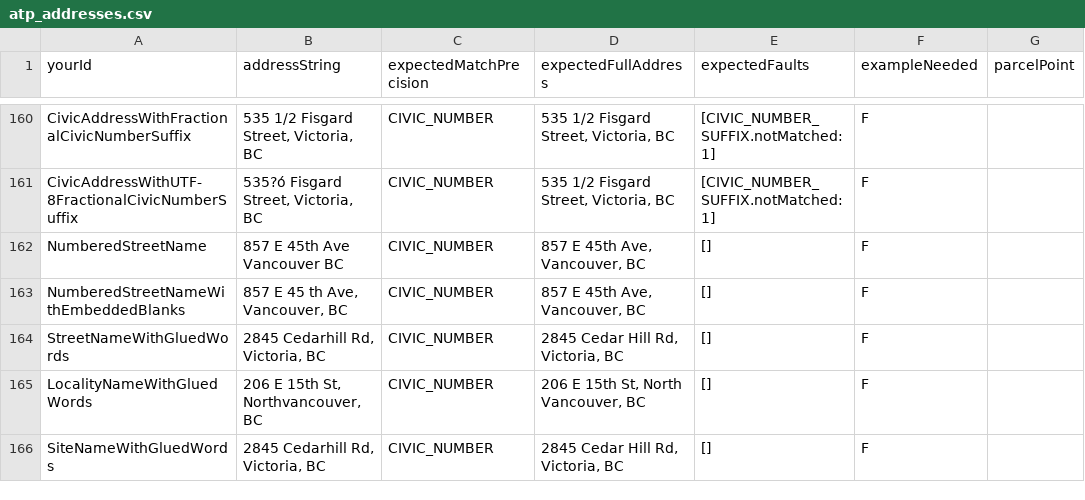
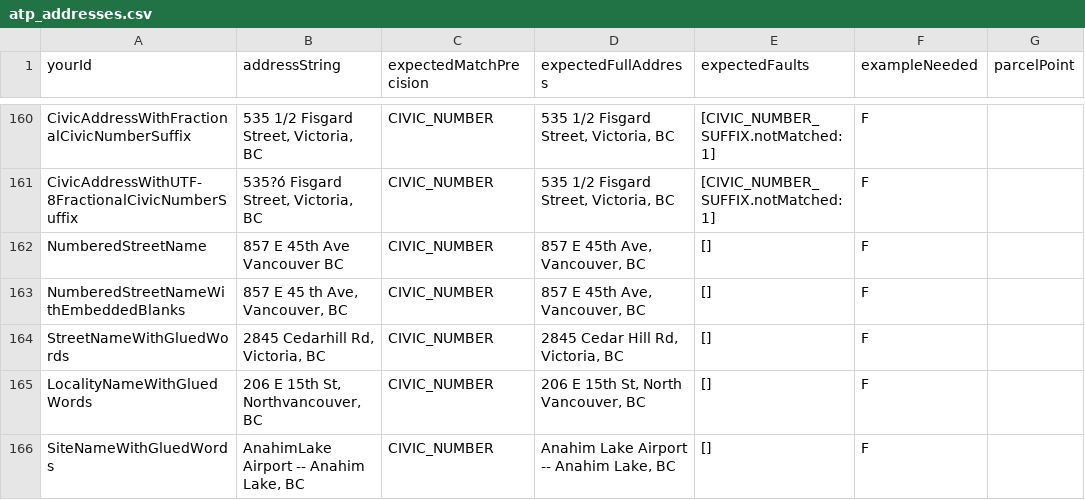
Before and after one commit to cmhodgson/ols-geocoder, a CSV file: atp_addresses.csv, drawn as a sheet; only a part is shown, gaps mark what is left out.

Commit message:
Update atp_addresses.csv

```diff
--- a/atp_addresses.csv
+++ b/atp_addresses.csv
@@ -165,2 +165,2 @@ StreetNameWithGluedWords,"2845 Cedarhill Rd, Victoria, BC",CIVIC_NUMBER,"2845 Ce
 LocalityNameWithGluedWords,"206 E 15th St, Northvancouver, BC",CIVIC_NUMBER,"206 E 15th St, North Vancouver, BC",[],F,
-SiteNameWithGluedWords,"2845 Cedarhill Rd, Victoria, BC",CIVIC_NUMBER,"2845 Cedar Hill Rd, Victoria, BC",[],F,
+SiteNameWithGluedWords,"AnahimLake Airport -- Anahim Lake, BC",CIVIC_NUMBER,"Anahim Lake Airport -- Anahim Lake, BC",[],F,
```
